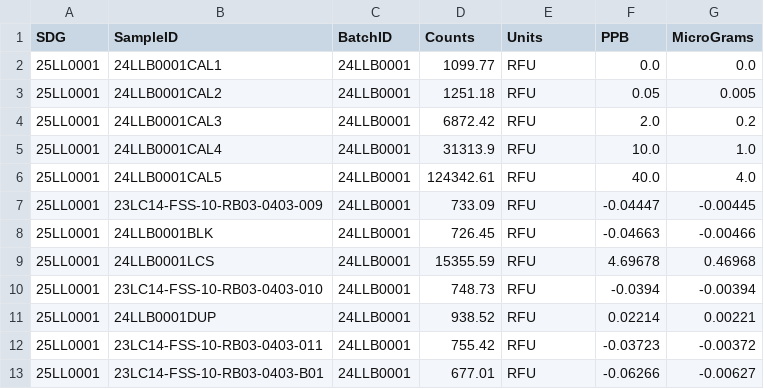
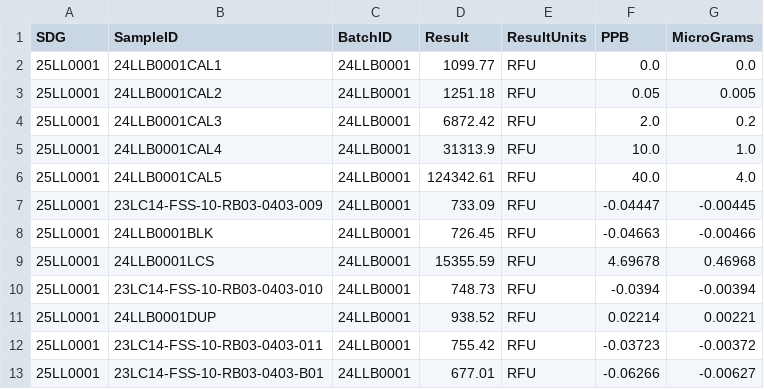
Before and after one commit to GordonKP/LIMS, a CSV file: Data/Processed Data/BeFinder/24LLB0001.csv, drawn as a sheet.

```diff
--- a/Data/Processed Data/BeFinder/24LLB0001.csv
+++ b/Data/Processed Data/BeFinder/24LLB0001.csv
@@ -1,2 +1,2 @@
-SDG,SampleID,BatchID,Counts,Units,PPB,MicroGrams
+SDG,SampleID,BatchID,Result,ResultUnits,PPB,MicroGrams
 25LL0001,24LLB0001CAL1,24LLB0001,1099.77,RFU,0.0,0.0
```
Also changed, not shown: Data/Processed Data/Alpha Spectroscopy/YU02_2024Oct03132848.csv, Data/Processed Data/GAB/GAB_XLB2CC03_20241003102551.csv, 20 other files.
